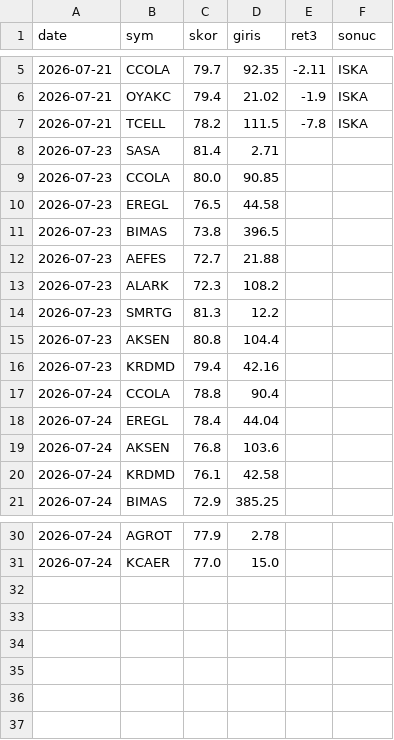
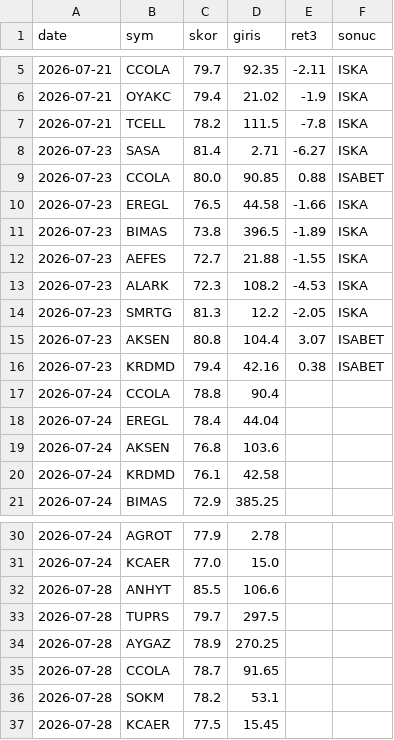
Before and after one commit to Mert04260/bist-radar, a CSV file: canli-izleme/signals.csv, drawn as a sheet; only a part is shown, gaps mark what is left out.

```diff
--- a/canli-izleme/signals.csv
+++ b/canli-izleme/signals.csv
@@ -7,11 +7,11 @@ date,sym,skor,giris,ret3,sonuc
 2026-07-21,TCELL,78.2,111.5,-7.8,ISKA
-2026-07-23,SASA,81.4,2.71,,
-2026-07-23,CCOLA,80.0,90.85,,
-2026-07-23,EREGL,76.5,44.58,,
-2026-07-23,BIMAS,73.8,396.5,,
-2026-07-23,AEFES,72.7,21.88,,
-2026-07-23,ALARK,72.3,108.2,,
-2026-07-23,SMRTG,81.3,12.2,,
-2026-07-23,AKSEN,80.8,104.4,,
-2026-07-23,KRDMD,79.4,42.16,,
+2026-07-23,SASA,81.4,2.71,-6.27,ISKA
+2026-07-23,CCOLA,80.0,90.85,0.88,ISABET
+2026-07-23,EREGL,76.5,44.58,-1.66,ISKA
+2026-07-23,BIMAS,73.8,396.5,-1.89,ISKA
+2026-07-23,AEFES,72.7,21.88,-1.55,ISKA
+2026-07-23,ALARK,72.3,108.2,-4.53,ISKA
+2026-07-23,SMRTG,81.3,12.2,-2.05,ISKA
+2026-07-23,AKSEN,80.8,104.4,3.07,ISABET
+2026-07-23,KRDMD,79.4,42.16,0.38,ISABET
 2026-07-24,CCOLA,78.8,90.4,,
@@ -31 +31,7 @@ date,sym,skor,giris,ret3,sonuc
 2026-07-24,KCAER,77.0,15.0,,
+2026-07-28,ANHYT,85.5,106.6,,
+2026-07-28,TUPRS,79.7,297.5,,
+2026-07-28,AYGAZ,78.9,270.25,,
+2026-07-28,CCOLA,78.7,91.65,,
+2026-07-28,SOKM,78.2,53.1,,
+2026-07-28,KCAER,77.5,15.45,,
```
Also changed, not shown: 1 other file.
